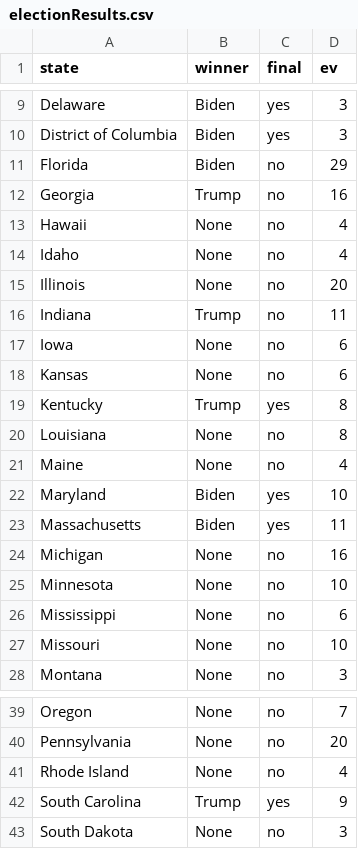
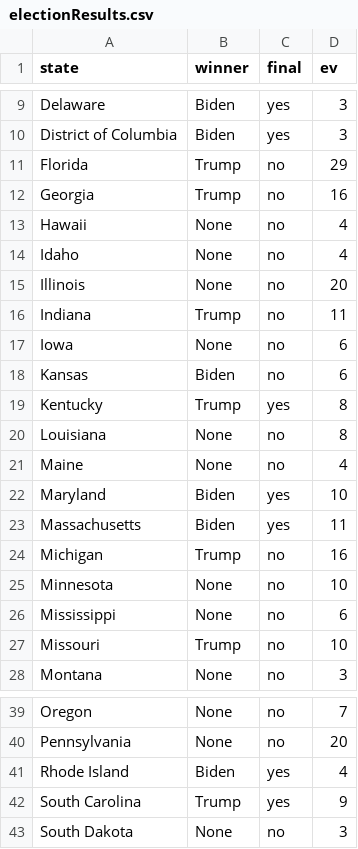
Before and after one commit to gcdean38/maneater, a CSV file: electionResults.csv, drawn as a sheet; only a part is shown, gaps mark what is left out.

```diff
--- a/electionResults.csv
+++ b/electionResults.csv
@@ -10,3 +10,3 @@ Delaware,Biden,yes,3
 District of Columbia,Biden,yes,3
-Florida,Biden,no,29
+Florida,Trump,no,29
 Georgia,Trump,no,16
@@ -17,3 +17,3 @@ Indiana,Trump,no,11
 Iowa,None,no,6
-Kansas,None,no,6
+Kansas,Biden,no,6
 Kentucky,Trump,yes,8
@@ -23,6 +23,6 @@ Maryland,Biden,yes,10
 Massachusetts,Biden,yes,11
-Michigan,None,no,16
+Michigan,Trump,no,16
 Minnesota,None,no,10
 Mississippi,None,no,6
-Missouri,None,no,10
+Missouri,Trump,no,10
 Montana,None,no,3
@@ -40,3 +40,3 @@ Oregon,None,no,7
 Pennsylvania,None,no,20
-Rhode Island,None,no,4
+Rhode Island,Biden,yes,4
 South Carolina,Trump,yes,9
```
Also changed, not shown: 1 other file.
